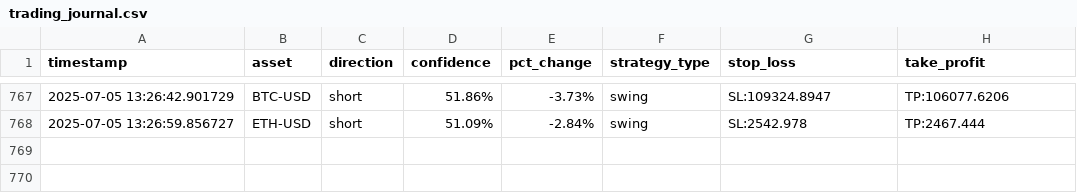
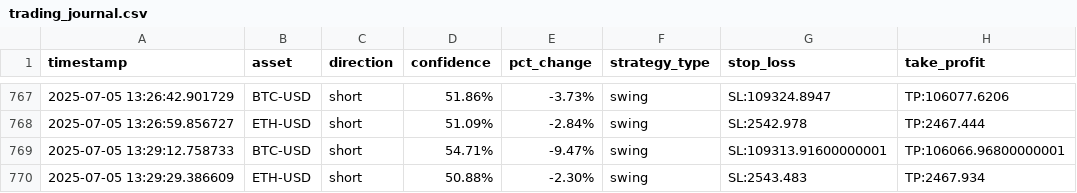
Before and after one commit to zargul123/zargul-trader-2.0, a CSV file: trading_journal.csv, drawn as a sheet; only a part is shown, gaps mark what is left out.

```diff
--- a/trading_journal.csv
+++ b/trading_journal.csv
@@ -768 +768,3 @@ timestamp,asset,direction,confidence,pct_change,strategy_type,stop_loss,take_pro
 2025-07-05 13:26:59.856727,ETH-USD,short,51.09%,-2.84%,swing,SL:2542.978,TP:2467.444
+2025-07-05 13:29:12.758733,BTC-USD,short,54.71%,-9.47%,swing,SL:109313.91600000001,TP:106066.96800000001
+2025-07-05 13:29:29.386609,ETH-USD,short,50.88%,-2.30%,swing,SL:2543.483,TP:2467.934
```
Also changed, not shown: 5 other files.
